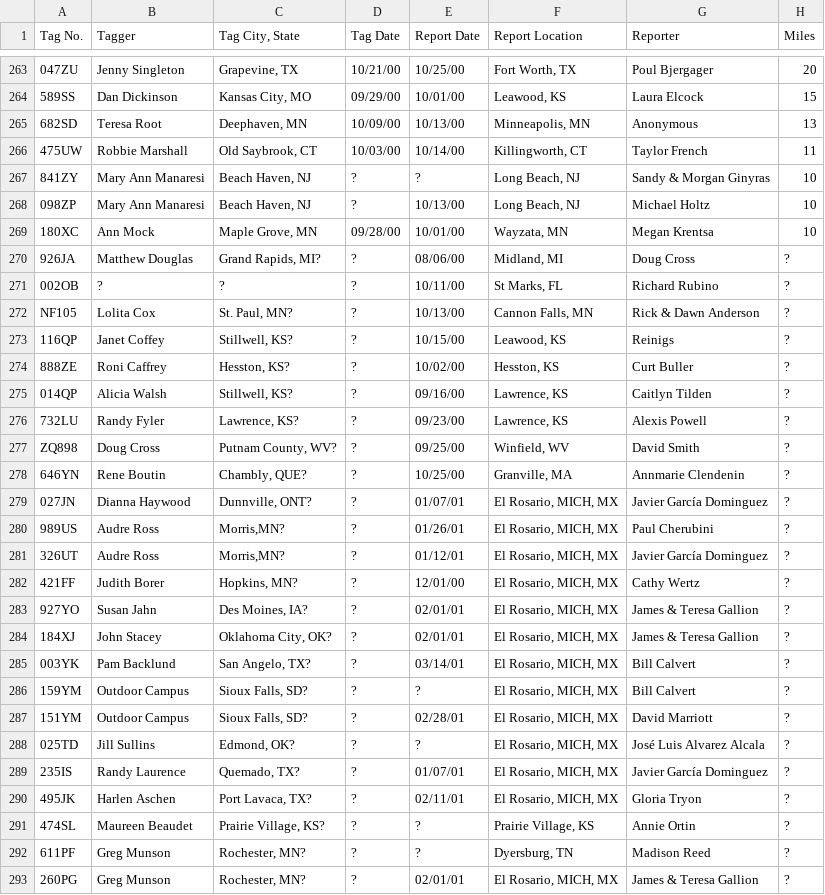
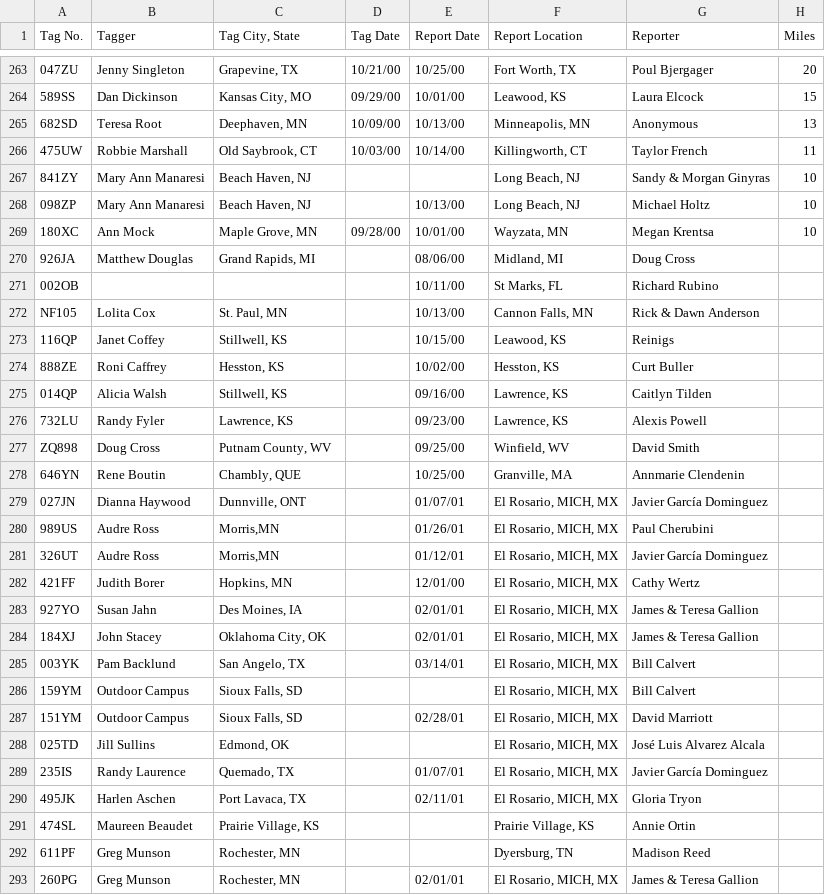
Before and after one commit to ArinkB/Monarchs, a CSV file: Data/2000 Season Summary.csv, drawn as a sheet; only a part is shown, gaps mark what is left out; the diff covers the shown part only; the diff names each change by its address in the sheet, - before the commit and + after, or states it on an @@ line.

Commit message:
data cleanup, separating columns, 2000

```diff
--- a/Data/2000 Season Summary.csv
+++ b/Data/2000 Season Summary.csv
-D267:D268 (Tag Date): ?
+D267:D268 (Tag Date): (empty)
-E267 (Report Date): ?
+E267 (Report Date): (empty)
-C270 (Tag City, State): Grand Rapids, MI?
+C270 (Tag City, State): Grand Rapids, MI
-D270:D293 (Tag Date): ?
+D270:D293 (Tag Date): (empty)
-H270:H293 (Miles): ?
+H270:H293 (Miles): (empty)
-B271 (Tagger): ?
+B271 (Tagger): (empty)
-C271 (Tag City, State): ?
+C271 (Tag City, State): (empty)
-C272 (Tag City, State): St. Paul, MN?
+C272 (Tag City, State): St. Paul, MN
-C273 (Tag City, State): Stillwell, KS?
+C273 (Tag City, State): Stillwell, KS
-C274 (Tag City, State): Hesston, KS?
+C274 (Tag City, State): Hesston, KS
-C275 (Tag City, State): Stillwell, KS?
+C275 (Tag City, State): Stillwell, KS
-C276 (Tag City, State): Lawrence, KS?
+C276 (Tag City, State): Lawrence, KS
-C277 (Tag City, State): Putnam County, WV?
+C277 (Tag City, State): Putnam County, WV
-C278 (Tag City, State): Chambly, QUE?
+C278 (Tag City, State): Chambly, QUE
-C279 (Tag City, State): Dunnville, ONT?
+C279 (Tag City, State): Dunnville, ONT
-C280:C281 (Tag City, State): Morris,MN?
+C280:C281 (Tag City, State): Morris,MN
-C282 (Tag City, State): Hopkins, MN?
+C282 (Tag City, State): Hopkins, MN
-C283 (Tag City, State): Des Moines, IA?
+C283 (Tag City, State): Des Moines, IA
-C284 (Tag City, State): Oklahoma City, OK?
+C284 (Tag City, State): Oklahoma City, OK
-C285 (Tag City, State): San Angelo, TX?
+C285 (Tag City, State): San Angelo, TX
-C286:C287 (Tag City, State): Sioux Falls, SD?
+C286:C287 (Tag City, State): Sioux Falls, SD
-E286 (Report Date): ?
+E286 (Report Date): (empty)
-C288 (Tag City, State): Edmond, OK?
+C288 (Tag City, State): Edmond, OK
-E288 (Report Date): ?
+E288 (Report Date): (empty)
-C289 (Tag City, State): Quemado, TX?
+C289 (Tag City, State): Quemado, TX
-C290 (Tag City, State): Port Lavaca, TX?
+C290 (Tag City, State): Port Lavaca, TX
-C291 (Tag City, State): Prairie Village, KS?
+C291 (Tag City, State): Prairie Village, KS
-E291:E292 (Report Date): ?
+E291:E292 (Report Date): (empty)
-C292:C293 (Tag City, State): Rochester, MN?
+C292:C293 (Tag City, State): Rochester, MN
```
Also changed, not shown: 34 edited cells elsewhere in this file, 5 other files.
